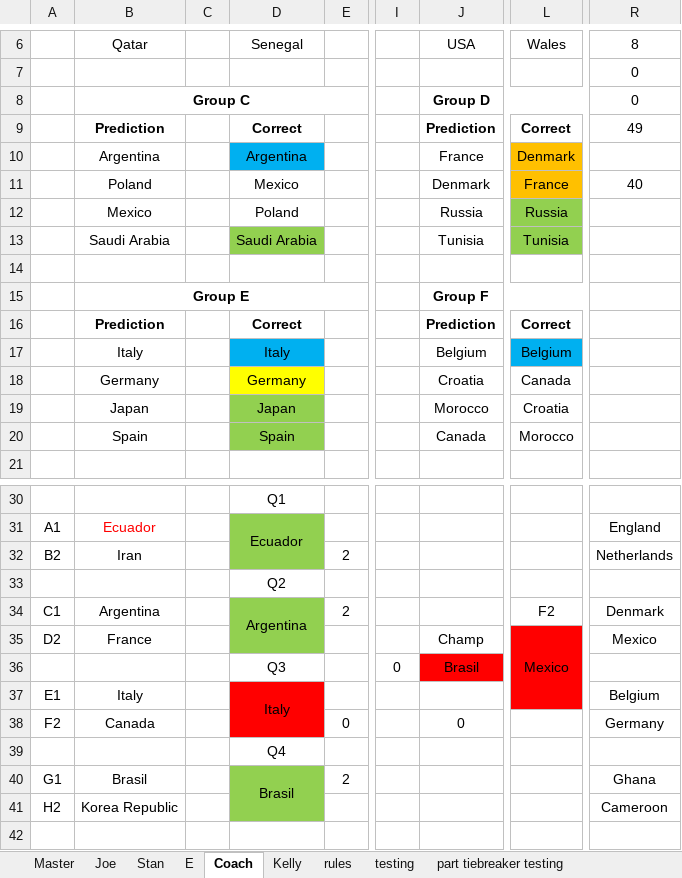
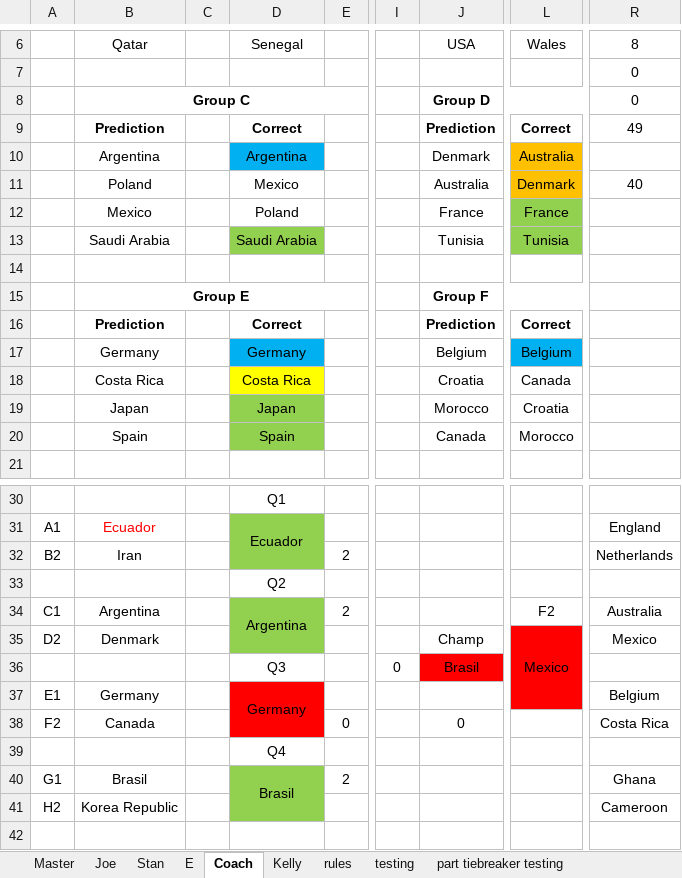
Before and after one commit to jpcollins19/world-cup-heroku, an Excel workbook: excel docs/java testing-audit info.xlsx, sheet Coach, drawn as a sheet; only a part is shown, gaps mark what is left out; values as stored, in another font and other column widths than the file's, no borders; the diff names each change by its address in the sheet, - before the commit and + after, or states it on an @@ line.

```diff
--- a/excel docs/java testing-audit info.xlsx (sheet Coach)
+++ b/excel docs/java testing-audit info.xlsx (sheet Coach)
-J10: France
+J10: Denmark
-L10: Denmark
+L10: Australia
-J11: Denmark
+J11: Australia
-L11: France
+L11: Denmark
-J12: Russia
+J12: France
-L12: Russia
+L12: France
-B17: Italy
+B17: Germany
-D17: Italy
+D17: Germany
-B18: Germany
+B18: Costa Rica
-D18: Germany
+D18: Costa Rica
-R34: Denmark
+R34: Australia
-B35: France
+B35: Denmark
-B37: Italy
+B37: Germany
-D37: Italy
+D37: Germany
-R38: Germany
+R38: Costa Rica
```
Also changed, not shown: sheet Kelly, sheet E, sheet Stan, sheet Joe, sheet Master, sheet testing, 12 other files.
